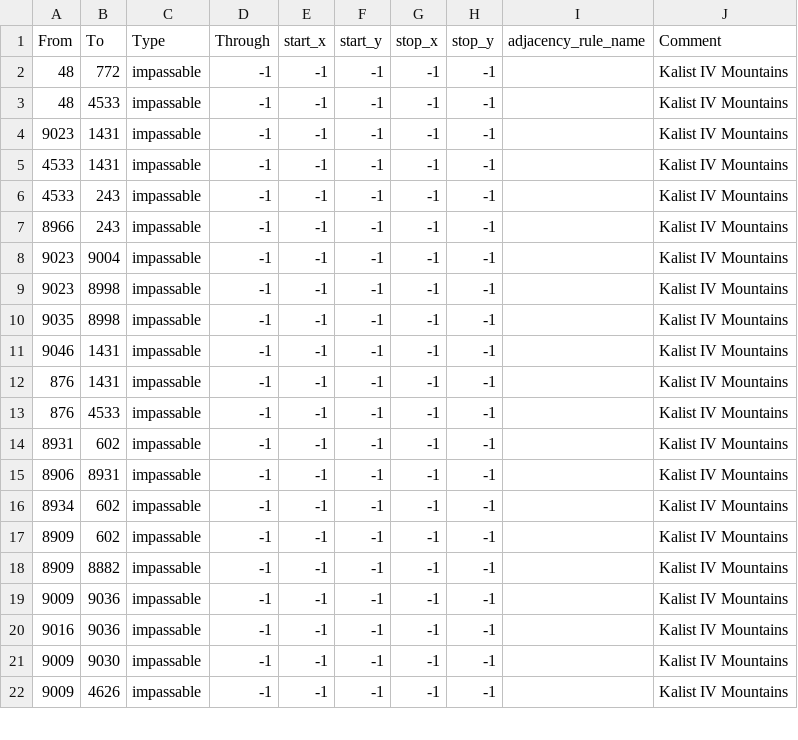
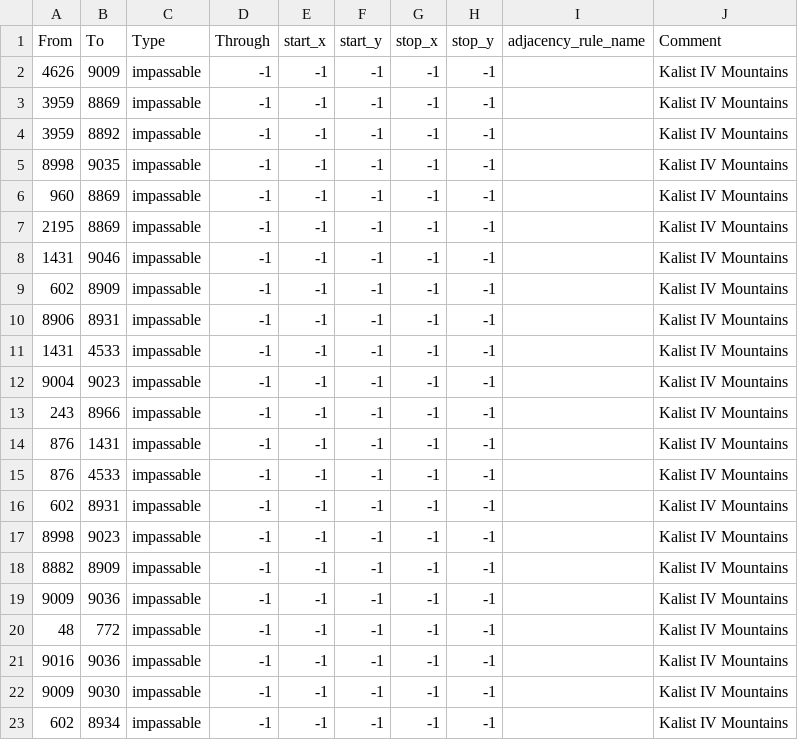
Before and after one commit to Ashes-of-the-Empire-Team/thetarkininitiative, a CSV file: map/adjacencies.csv, drawn as a sheet; only a part is shown; the diff covers the shown part only.

```diff
--- a/map/adjacencies.csv
+++ b/map/adjacencies.csv
@@ -1,22 +1,23 @@
 From;To;Type;Through;start_x;start_y;stop_x;stop_y;adjacency_rule_name;Comment
-48;772;impassable;-1;-1;-1;-1;-1;;Kalist IV Mountains
-48;4533;impassable;-1;-1;-1;-1;-1;;Kalist IV Mountains
-9023;1431;impassable;-1;-1;-1;-1;-1;;Kalist IV Mountains
-4533;1431;impassable;-1;-1;-1;-1;-1;;Kalist IV Mountains
-4533;243;impassable;-1;-1;-1;-1;-1;;Kalist IV Mountains
-8966;243;impassable;-1;-1;-1;-1;-1;;Kalist IV Mountains
-9023;9004;impassable;-1;-1;-1;-1;-1;;Kalist IV Mountains
-9023;8998;impassable;-1;-1;-1;-1;-1;;Kalist IV Mountains
-9035;8998;impassable;-1;-1;-1;-1;-1;;Kalist IV Mountains
-9046;1431;impassable;-1;-1;-1;-1;-1;;Kalist IV Mountains
+4626;9009;impassable;-1;-1;-1;-1;-1;;Kalist IV Mountains
+3959;8869;impassable;-1;-1;-1;-1;-1;;Kalist IV Mountains
+3959;8892;impassable;-1;-1;-1;-1;-1;;Kalist IV Mountains
+8998;9035;impassable;-1;-1;-1;-1;-1;;Kalist IV Mountains
+960;8869;impassable;-1;-1;-1;-1;-1;;Kalist IV Mountains
+2195;8869;impassable;-1;-1;-1;-1;-1;;Kalist IV Mountains
+1431;9046;impassable;-1;-1;-1;-1;-1;;Kalist IV Mountains
+602;8909;impassable;-1;-1;-1;-1;-1;;Kalist IV Mountains
+8906;8931;impassable;-1;-1;-1;-1;-1;;Kalist IV Mountains
+1431;4533;impassable;-1;-1;-1;-1;-1;;Kalist IV Mountains
+9004;9023;impassable;-1;-1;-1;-1;-1;;Kalist IV Mountains
+243;8966;impassable;-1;-1;-1;-1;-1;;Kalist IV Mountains
 876;1431;impassable;-1;-1;-1;-1;-1;;Kalist IV Mountains
 876;4533;impassable;-1;-1;-1;-1;-1;;Kalist IV Mountains
-8931;602;impassable;-1;-1;-1;-1;-1;;Kalist IV Mountains
-8906;8931;impassable;-1;-1;-1;-1;-1;;Kalist IV Mountains
-8934;602;impassable;-1;-1;-1;-1;-1;;Kalist IV Mountains
-8909;602;impassable;-1;-1;-1;-1;-1;;Kalist IV Mountains
-8909;8882;impassable;-1;-1;-1;-1;-1;;Kalist IV Mountains
+602;8931;impassable;-1;-1;-1;-1;-1;;Kalist IV Mountains
+8998;9023;impassable;-1;-1;-1;-1;-1;;Kalist IV Mountains
+8882;8909;impassable;-1;-1;-1;-1;-1;;Kalist IV Mountains
 9009;9036;impassable;-1;-1;-1;-1;-1;;Kalist IV Mountains
+48;772;impassable;-1;-1;-1;-1;-1;;Kalist IV Mountains
 9016;9036;impassable;-1;-1;-1;-1;-1;;Kalist IV Mountains
 9009;9030;impassable;-1;-1;-1;-1;-1;;Kalist IV Mountains
-9009;4626;impassable;-1;-1;-1;-1;-1;;Kalist IV Mountains
+602;8934;impassable;-1;-1;-1;-1;-1;;Kalist IV Mountains
```
Also changed, not shown: 2 added rows, 2 removed rows and 6 edited cells elsewhere in this file, map/definition.csv, 13 other files.
